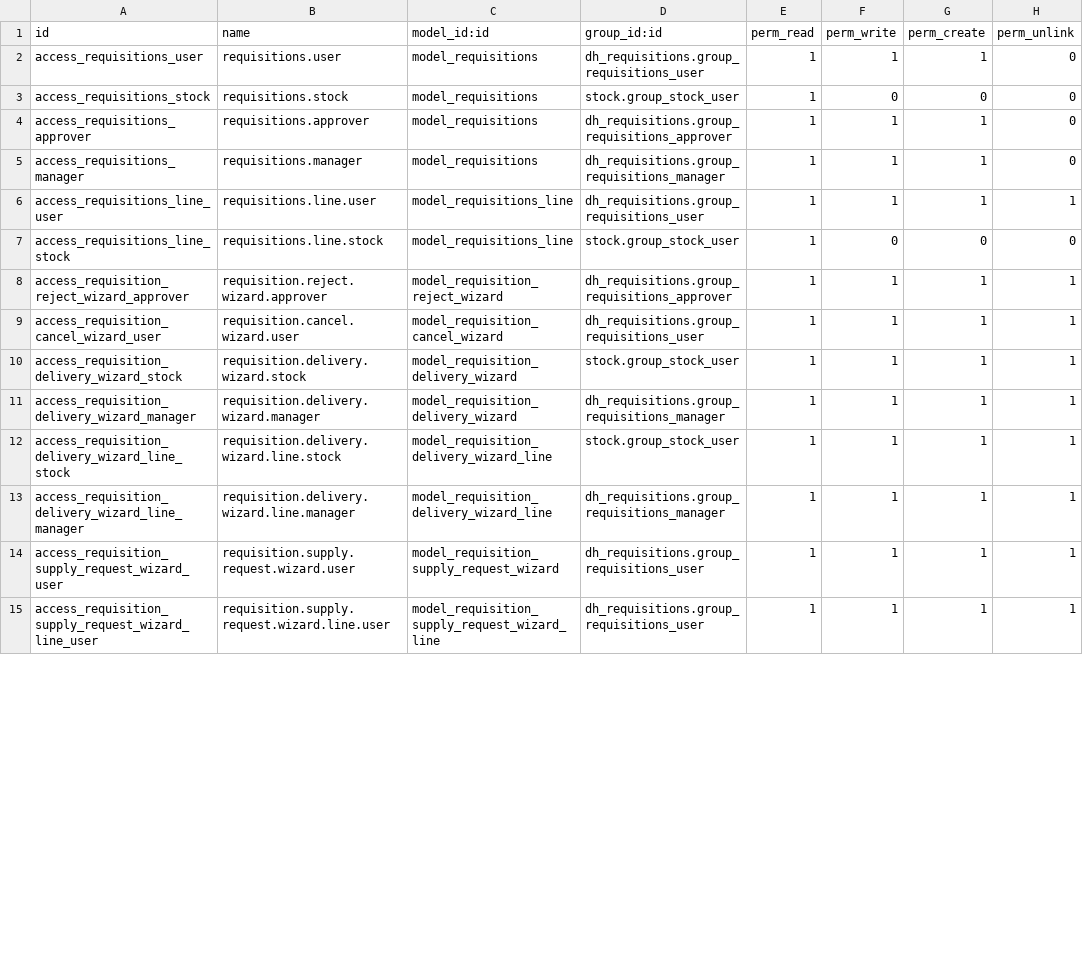
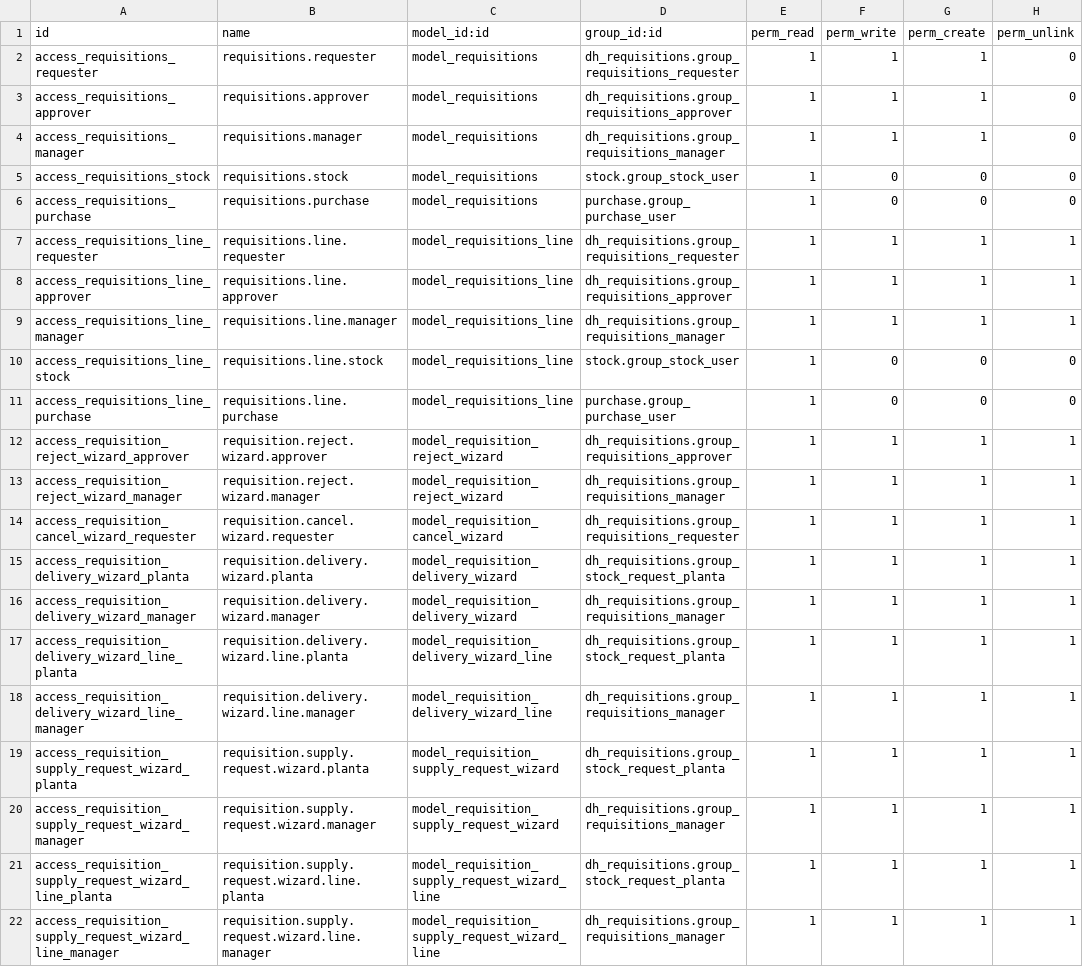
Before and after one commit to dovahir/dh_requisitions, a CSV file: security/ir.model.access.csv, drawn as a sheet; only a part is shown; the diff covers the shown part only.

Commit message:
[SEC] dh_requisitions: reestructuracion canonica de privilegios, roles y seguridad operativa
- Homologacion del grupo de solicitantes a group_requisitions_requester con etiqueta UI 'Solicitante'.
- Gobernanza de Solicitudes de Compra mediante grupos nativos de Odoo (purchase.group_purchase_user y purchase.group_purchase_manager) erradicando auto-computos cruzados entre categorias en Odoo 19.
- Segregacion estricta en Solicitudes de Compra: usuario regular puede ver y crear lineas; facultades de incorporacion a RFQ, cancelacion y eliminacion exclusivas de administradores.
- Control operativo en Solicitudes de Suministro: personal de almacen obra puede agregar lineas manuales a solicitudes existentes sin alterar lineas de Base ni crear cabeceras.
- Ajuste jerarquico de menus: anidacion de Pendientes de Envio en Solicitudes de Suministro y ocultacion de Asignaciones de Suministro.
- Actualizacion integral de pruebas unitarias y de permisos en test_permissions.py.

```diff
--- a/security/ir.model.access.csv
+++ b/security/ir.model.access.csv
@@ -1,15 +1,22 @@
 id,name,model_id:id,group_id:id,perm_read,perm_write,perm_create,perm_unlink
-access_requisitions_user,requisitions.user,model_requisitions,dh_requisitions.group_requisitions_user,1,1,1,0
-access_requisitions_stock,requisitions.stock,model_requisitions,stock.group_stock_user,1,0,0,0
+access_requisitions_requester,requisitions.requester,model_requisitions,dh_requisitions.group_requisitions_requester,1,1,1,0
 access_requisitions_approver,requisitions.approver,model_requisitions,dh_requisitions.group_requisitions_approver,1,1,1,0
 access_requisitions_manager,requisitions.manager,model_requisitions,dh_requisitions.group_requisitions_manager,1,1,1,0
-access_requisitions_line_user,requisitions.line.user,model_requisitions_line,dh_requisitions.group_requisitions_user,1,1,1,1
+access_requisitions_stock,requisitions.stock,model_requisitions,stock.group_stock_user,1,0,0,0
+access_requisitions_purchase,requisitions.purchase,model_requisitions,purchase.group_purchase_user,1,0,0,0
+access_requisitions_line_requester,requisitions.line.requester,model_requisitions_line,dh_requisitions.group_requisitions_requester,1,1,1,1
+access_requisitions_line_approver,requisitions.line.approver,model_requisitions_line,dh_requisitions.group_requisitions_approver,1,1,1,1
+access_requisitions_line_manager,requisitions.line.manager,model_requisitions_line,dh_requisitions.group_requisitions_manager,1,1,1,1
 access_requisitions_line_stock,requisitions.line.stock,model_requisitions_line,stock.group_stock_user,1,0,0,0
+access_requisitions_line_purchase,requisitions.line.purchase,model_requisitions_line,purchase.group_purchase_user,1,0,0,0
 access_requisition_reject_wizard_approver,requisition.reject.wizard.approver,model_requisition_reject_wizard,dh_requisitions.group_requisitions_approver,1,1,1,1
-access_requisition_cancel_wizard_user,requisition.cancel.wizard.user,model_requisition_cancel_wizard,dh_requisitions.group_requisitions_user,1,1,1,1
-access_requisition_delivery_wizard_stock,requisition.delivery.wizard.stock,model_requisition_delivery_wizard,stock.group_stock_user,1,1,1,1
+access_requisition_reject_wizard_manager,requisition.reject.wizard.manager,model_requisition_reject_wizard,dh_requisitions.group_requisitions_manager,1,1,1,1
+access_requisition_cancel_wizard_requester,requisition.cancel.wizard.requester,model_requisition_cancel_wizard,dh_requisitions.group_requisitions_requester,1,1,1,1
+access_requisition_delivery_wizard_planta,requisition.delivery.wizard.planta,model_requisition_delivery_wizard,dh_requisitions.group_stock_request_planta,1,1,1,1
 access_requisition_delivery_wizard_manager,requisition.delivery.wizard.manager,model_requisition_delivery_wizard,dh_requisitions.group_requisitions_manager,1,1,1,1
-access_requisition_delivery_wizard_line_stock,requisition.delivery.wizard.line.stock,model_requisition_delivery_wizard_line,stock.group_stock_user,1,1,1,1
+access_requisition_delivery_wizard_line_planta,requisition.delivery.wizard.line.planta,model_requisition_delivery_wizard_line,dh_requisitions.group_stock_request_planta,1,1,1,1
 access_requisition_delivery_wizard_line_manager,requisition.delivery.wizard.line.manager,model_requisition_delivery_wizard_line,dh_requisitions.group_requisitions_manager,1,1,1,1
-access_requisition_supply_request_wizard_user,requisition.supply.request.wizard.user,model_requisition_supply_request_wizard,dh_requisitions.group_requisitions_user,1,1,1,1
-access_requisition_supply_request_wizard_line_user,requisition.supply.request.wizard.line.user,model_requisition_supply_request_wizard_line,dh_requisitions.group_requisitions_user,1,1,1,1
+access_requisition_supply_request_wizard_planta,requisition.supply.request.wizard.planta,model_requisition_supply_request_wizard,dh_requisitions.group_stock_request_planta,1,1,1,1
+access_requisition_supply_request_wizard_manager,requisition.supply.request.wizard.manager,model_requisition_supply_request_wizard,dh_requisitions.group_requisitions_manager,1,1,1,1
+access_requisition_supply_request_wizard_line_planta,requisition.supply.request.wizard.line.planta,model_requisition_supply_request_wizard_line,dh_requisitions.group_stock_request_planta,1,1,1,1
+access_requisition_supply_request_wizard_line_manager,requisition.supply.request.wizard.line.manager,model_requisition_supply_request_wizard_line,dh_requisitions.group_requisitions_manager,1,1,1,1
```
Also changed, not shown: 3 added rows and 53 edited cells elsewhere in this file, 14 other files.
